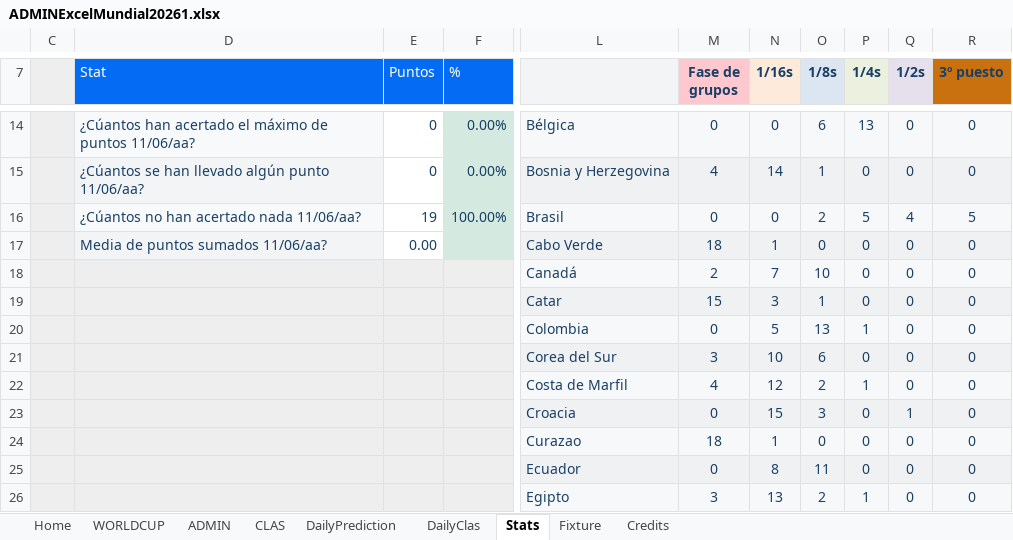
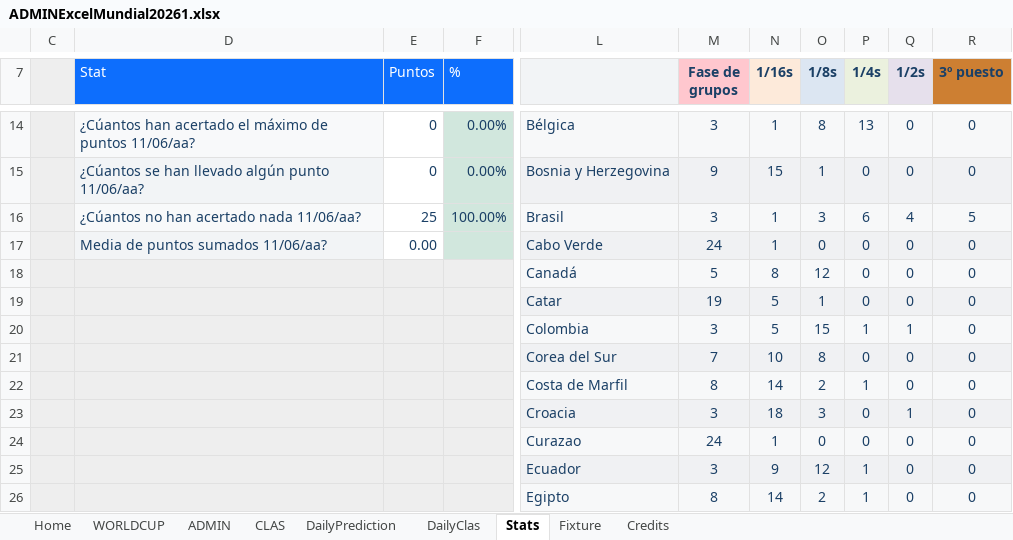
Before and after one commit to KevinPerez2701/Quiniela, an Excel workbook: ADMINExcelMundial20261.xlsx, sheet Stats, drawn as a sheet; only a part is shown, gaps mark what is left out; values as stored, in another font and other column widths than the file's, no borders; charts and pictures and conditional formats not drawn; the diff covers the shown part only; the diff names each change by its address in the sheet, - before the commit and + after, or states it on an @@ line.

```diff
--- a/ADMINExcelMundial20261.xlsx (sheet Stats)
+++ b/ADMINExcelMundial20261.xlsx (sheet Stats)
-R7 fill: #C8710E
+R7 fill: #CD7F32
-M14 (Fase de grupos): 0
+M14 (Fase de grupos): 3
-N14 (1/16s): 0
+N14 (1/16s): 1
-O14 (1/8s): 6
+O14 (1/8s): 8
-M15 (Fase de grupos): 4
+M15 (Fase de grupos): 9
-N15 (1/16s): 14
+N15 (1/16s): 15
-E16 (Puntos): 19
+E16 (Puntos): 25
-M16 (Fase de grupos): 0
+M16 (Fase de grupos): 3
-N16 (1/16s): 0
+N16 (1/16s): 1
-O16 (1/8s): 2
+O16 (1/8s): 3
-P16 (1/4s): 5
+P16 (1/4s): 6
-M17 (Fase de grupos): 18
+M17 (Fase de grupos): 24
-M18 (Fase de grupos): 2
+M18 (Fase de grupos): 5
-N18 (1/16s): 7
+N18 (1/16s): 8
-O18 (1/8s): 10
+O18 (1/8s): 12
-M19 (Fase de grupos): 15
+M19 (Fase de grupos): 19
-N19 (1/16s): 3
+N19 (1/16s): 5
-M20 (Fase de grupos): 0
+M20 (Fase de grupos): 3
-O20 (1/8s): 13
+O20 (1/8s): 15
-Q20 (1/2s): 0
+Q20 (1/2s): 1
-M21 (Fase de grupos): 3
+M21 (Fase de grupos): 7
-O21 (1/8s): 6
+O21 (1/8s): 8
-M22 (Fase de grupos): 4
+M22 (Fase de grupos): 8
-N22 (1/16s): 12
+N22 (1/16s): 14
-M23 (Fase de grupos): 0
+M23 (Fase de grupos): 3
-N23 (1/16s): 15
+N23 (1/16s): 18
-M24 (Fase de grupos): 18
+M24 (Fase de grupos): 24
-M25 (Fase de grupos): 0
+M25 (Fase de grupos): 3
-N25 (1/16s): 8
+N25 (1/16s): 9
-O25 (1/8s): 11
+O25 (1/8s): 12
-P25 (1/4s): 0
+P25 (1/4s): 1
-M26 (Fase de grupos): 3
+M26 (Fase de grupos): 8
-N26 (1/16s): 13
+N26 (1/16s): 14
```
Also changed, not shown: 2 added rows, 2 removed rows, 103 edited cells and cell formats elsewhere in this sheet, sheet ADMIN, sheet WORLDCUP, sheet CLAS, sheet Fixture, sheet DailyClas, sheet DailyPrediction, 2 more sheets, formulas that keep their value, hidden cells, charts or pictures.
